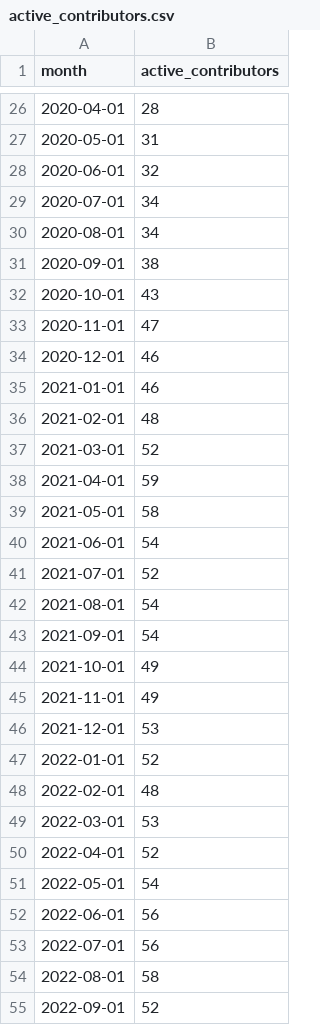
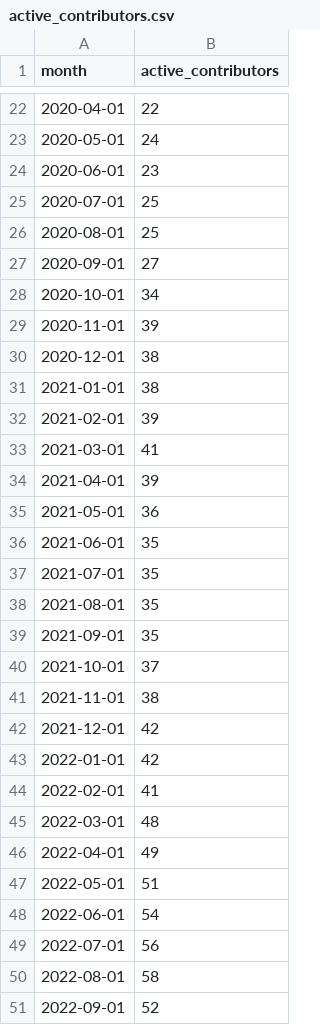
Before and after one commit to TimMonko/nps, a CSV file: data/metrics/active_contributors.csv, drawn as a sheet; only a part is shown, gaps mark what is left out; the diff covers the shown part only.

```diff
--- a/data/metrics/active_contributors.csv
+++ b/data/metrics/active_contributors.csv
@@ -26,28 +22,28 @@ month,active_contributors
-2020-04-01,28
-2020-05-01,31
-2020-06-01,32
-2020-07-01,34
-2020-08-01,34
-2020-09-01,38
-2020-10-01,43
-2020-11-01,47
-2020-12-01,46
-2021-01-01,46
-2021-02-01,48
-2021-03-01,52
-2021-04-01,59
-2021-05-01,58
-2021-06-01,54
-2021-07-01,52
-2021-08-01,54
-2021-09-01,54
-2021-10-01,49
-2021-11-01,49
-2021-12-01,53
-2022-01-01,52
-2022-02-01,48
-2022-03-01,53
-2022-04-01,52
-2022-05-01,54
-2022-06-01,56
+2020-04-01,22
+2020-05-01,24
+2020-06-01,23
+2020-07-01,25
+2020-08-01,25
+2020-09-01,27
+2020-10-01,34
+2020-11-01,39
+2020-12-01,38
+2021-01-01,38
+2021-02-01,39
+2021-03-01,41
+2021-04-01,39
+2021-05-01,36
+2021-06-01,35
+2021-07-01,35
+2021-08-01,35
+2021-09-01,35
+2021-10-01,37
+2021-11-01,38
+2021-12-01,42
+2022-01-01,42
+2022-02-01,41
+2022-03-01,48
+2022-04-01,49
+2022-05-01,51
+2022-06-01,54
 2022-07-01,56
```
Also changed, not shown: 4 removed rows and 18 edited cells elsewhere in this file, data/metrics/cumulative_contributors.csv, data/metrics/cumulative_plugin_dev_ratio.csv, 27 other files.
